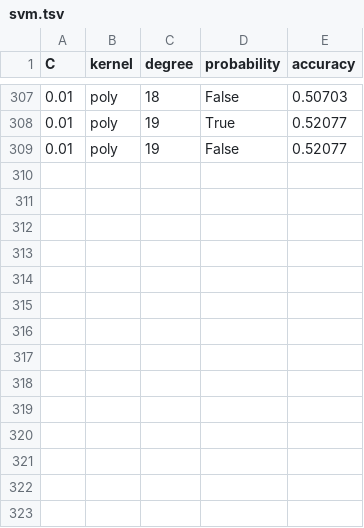
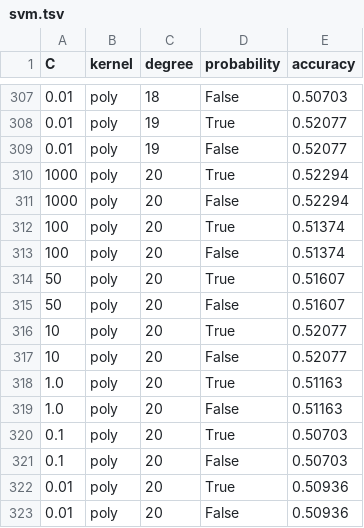
Before and after one commit to matgalv2/NBA-prediction, a TSV file: resources/models/hyper-tuning/svm.tsv, drawn as a sheet; only a part is shown, gaps mark what is left out.

Commit message:
Results of hyper tuning models' parameters

```diff
--- a/resources/models/hyper-tuning/svm.tsv
+++ b/resources/models/hyper-tuning/svm.tsv
@@ -309 +309,15 @@ C	kernel	degree	probability	accuracy
 0.01	poly	19	False	0.52077
+1000	poly	20	True	0.52294
+1000	poly	20	False	0.52294
+100	poly	20	True	0.51374
+100	poly	20	False	0.51374
+50	poly	20	True	0.51607
+50	poly	20	False	0.51607
+10	poly	20	True	0.52077
+10	poly	20	False	0.52077
+1.0	poly	20	True	0.51163
+1.0	poly	20	False	0.51163
+0.1	poly	20	True	0.50703
+0.1	poly	20	False	0.50703
+0.01	poly	20	True	0.50936
+0.01	poly	20	False	0.50936
```
Also changed, not shown: 2 other files.
